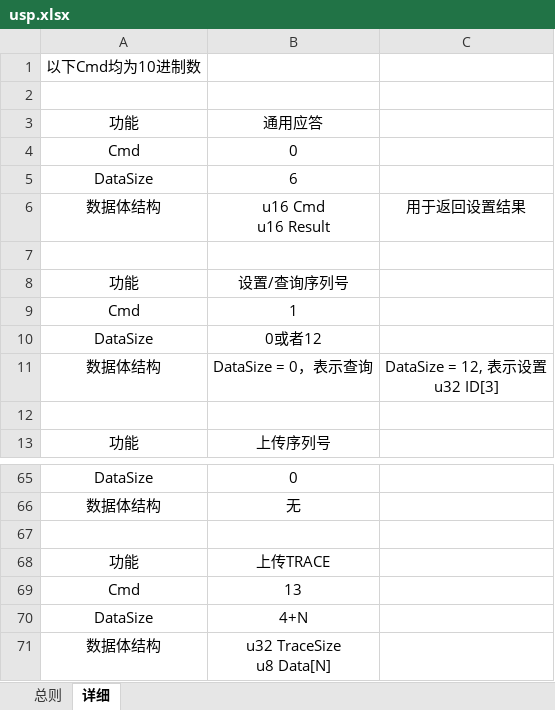
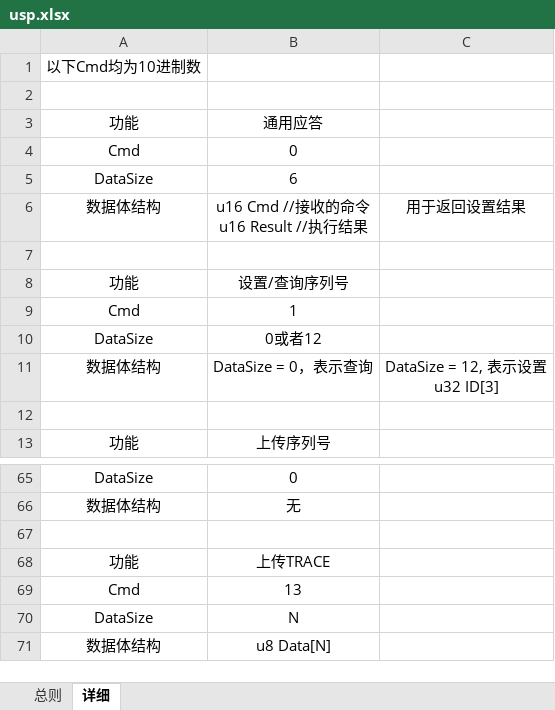
Before and after one commit to allewalker/mytoolsforRDA, an Excel workbook: usp.xlsx, sheet 详细, drawn as a sheet; only a part is shown, gaps mark what is left out; values as stored, in another font and other column widths than the file's, no borders; ↵ is a line break in a cell; the diff names each change by its address in the sheet, - before the commit and + after, or states it on an @@ line.

```diff
--- a/usp.xlsx (sheet 详细)
+++ b/usp.xlsx (sheet 详细)
-B6: u16 Cmd ↵ u16 Result
+B6: u16 Cmd //接收的命令 ↵ u16 Result //执行结果
-B70: 4+N
+B70: N
-B71: u32 TraceSize ↵ u8 Data[N]
+B71: u8 Data[N]
```
Also changed, not shown: 7 other files.
